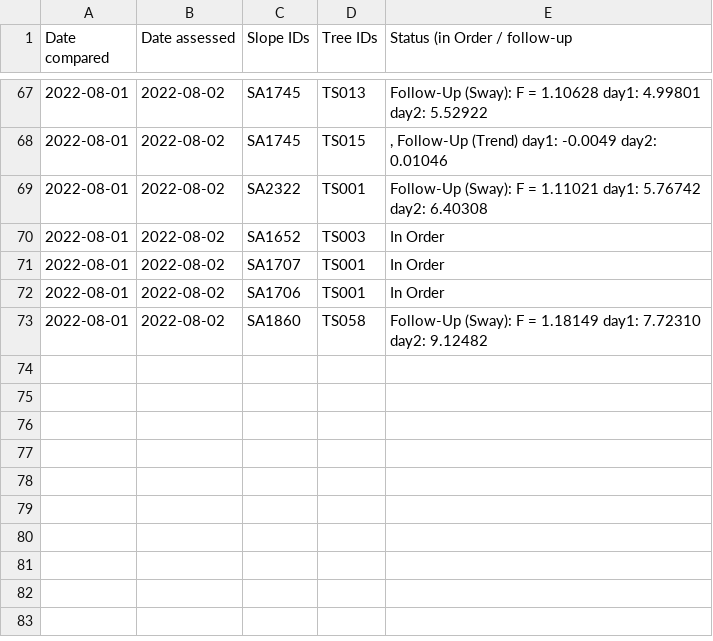
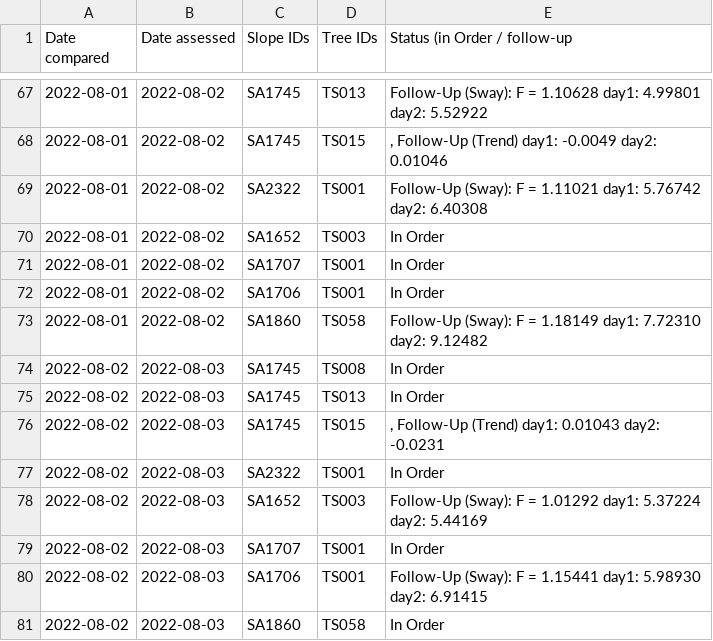
Before and after one commit to treestuff/DataFiles, a CSV file: CumulativeDailyWarning.csv, drawn as a sheet; only a part is shown, gaps mark what is left out; the diff names each change by its address in the sheet, - before the commit and + after, or states it on an @@ line.

```diff
--- a/CumulativeDailyWarning.csv
+++ b/CumulativeDailyWarning.csv
+row 74: 2022-08-02 | 2022-08-03 | SA1745 | TS008 | In Order
+row 75: 2022-08-02 | 2022-08-03 | SA1745 | TS013 | In Order
+row 76: 2022-08-02 | 2022-08-03 | SA1745 | TS015 | , Follow-Up (Trend) day1: 0.01043 day2: -0.0231
+row 77: 2022-08-02 | 2022-08-03 | SA2322 | TS001 | In Order
+row 78: 2022-08-02 | 2022-08-03 | SA1652 | TS003 | Follow-Up (Sway): F = 1.01292 day1: 5.37224 day2: 5.44169
+row 79: 2022-08-02 | 2022-08-03 | SA1707 | TS001 | In Order
+row 80: 2022-08-02 | 2022-08-03 | SA1706 | TS001 | Follow-Up (Sway): F = 1.15441 day1: 5.98930 day2: 6.91415
+row 81: 2022-08-02 | 2022-08-03 | SA1860 | TS058 | In Order
```
Also changed, not shown: DataCumulatedFlex2.csv, pivotFlexBarrier.csv, 1 other file.
